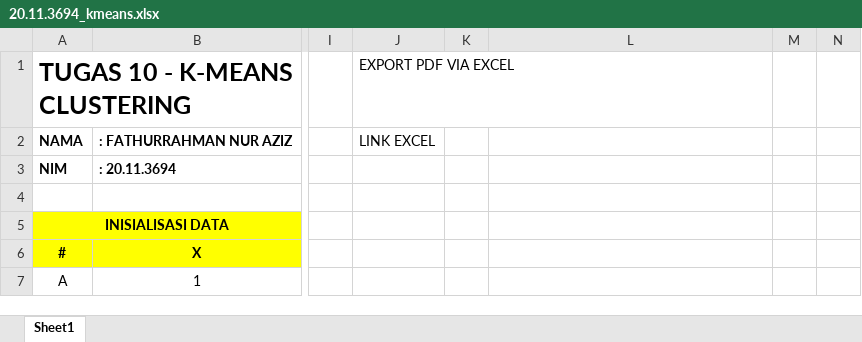
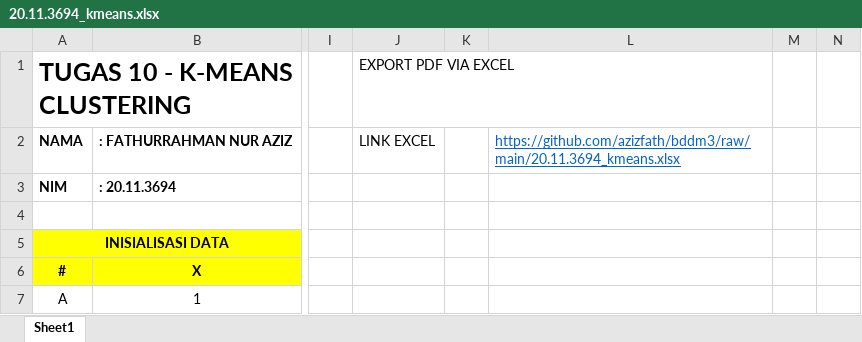
Before and after one commit to azizfath/bddm3, an Excel workbook: 20.11.3694_kmeans.xlsx, sheet Sheet1, drawn as a sheet; only a part is shown, gaps mark what is left out; values as stored, in another font and other column widths than the file's, no borders; charts and pictures not drawn; the diff names each change by its address in the sheet, - before the commit and + after, or states it on an @@ line.

Commit message:
excel kmeans

```diff
--- a/20.11.3694_kmeans.xlsx (sheet Sheet1)
+++ b/20.11.3694_kmeans.xlsx (sheet Sheet1)
-L2: (empty)
+L2: https://github.com/azizfath/bddm3/raw/main/20.11.3694_kmeans.xlsx
```
